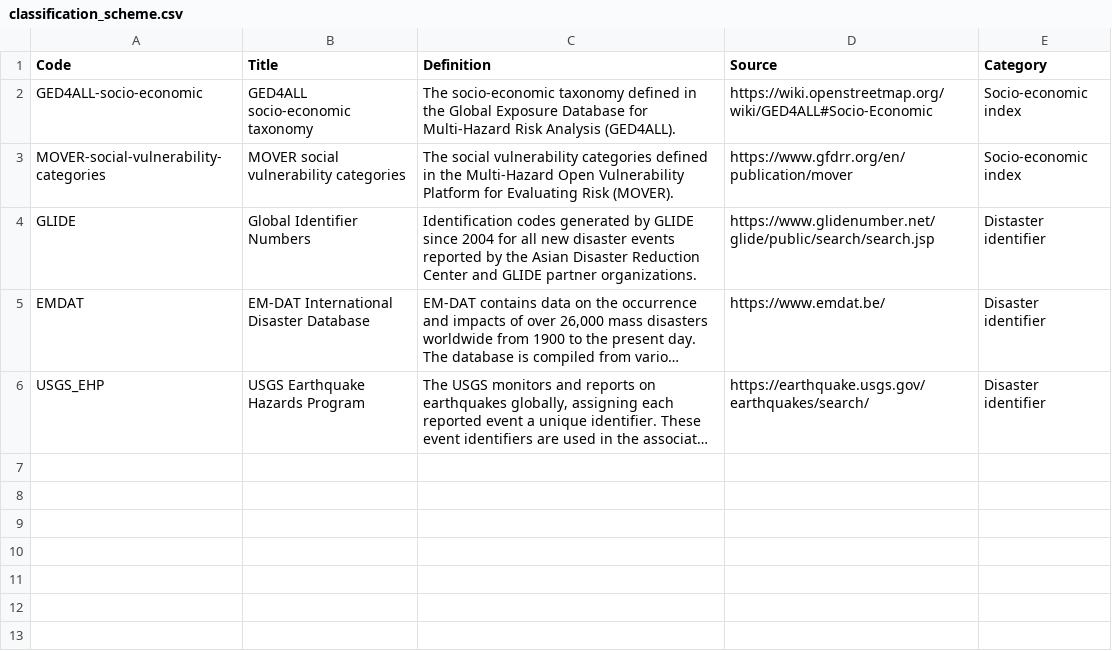
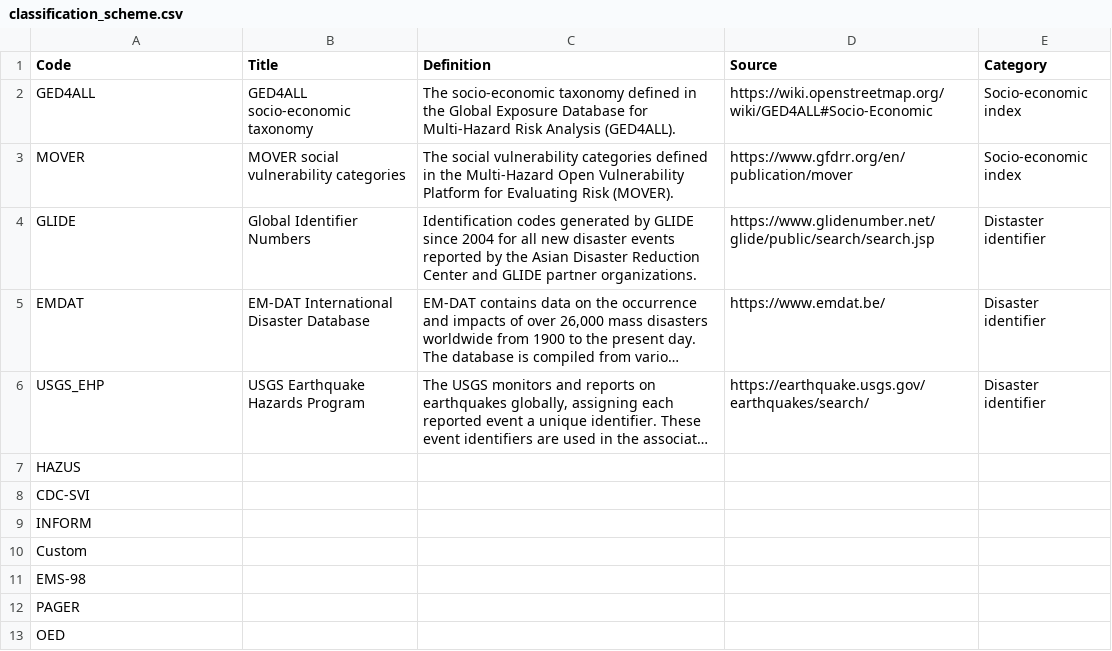
Before and after one commit to GFDRR/rdl-standard, a CSV file: schema/codelists/open/classification_scheme.csv, drawn as a sheet; long unchanged cells end in …; the diff names each change by its address in the sheet, - before the commit and + after, or states it on an @@ line.

Commit message:
schema/codelists/open/classification_scheme.csv: Update to match new enum

```diff
--- a/schema/codelists/open/classification_scheme.csv
+++ b/schema/codelists/open/classification_scheme.csv
-A2 (Code): GED4ALL-socio-economic
+A2 (Code): GED4ALL
-A3 (Code): MOVER-social-vulnerability-categories
+A3 (Code): MOVER
+row 7: HAZUS
+row 8: CDC-SVI
+row 9: INFORM
+row 10: Custom
+row 11: EMS-98
+row 12: PAGER
+row 13: OED
```
